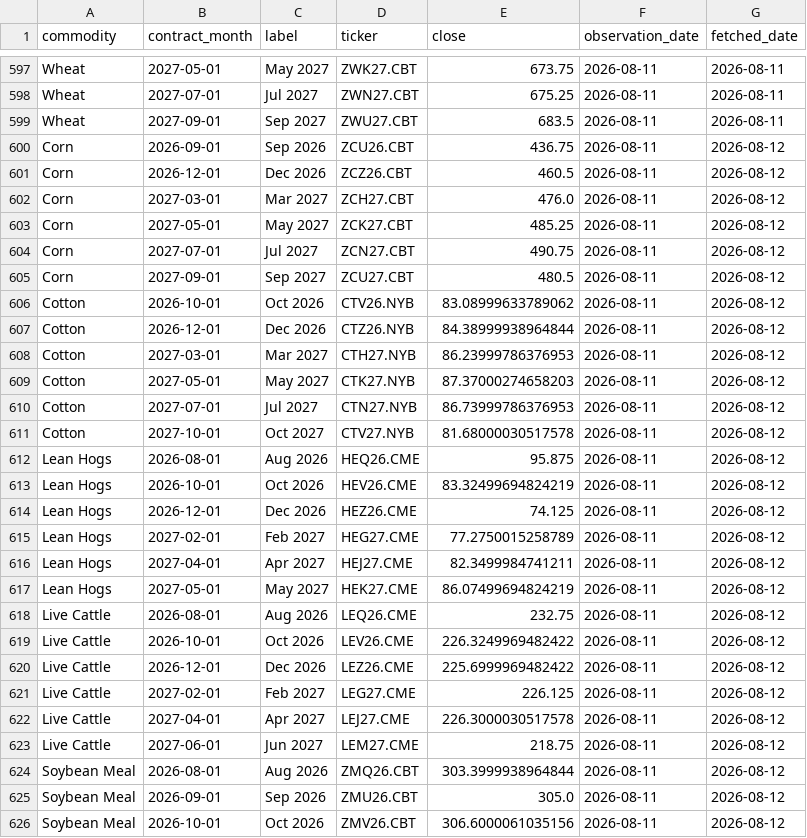
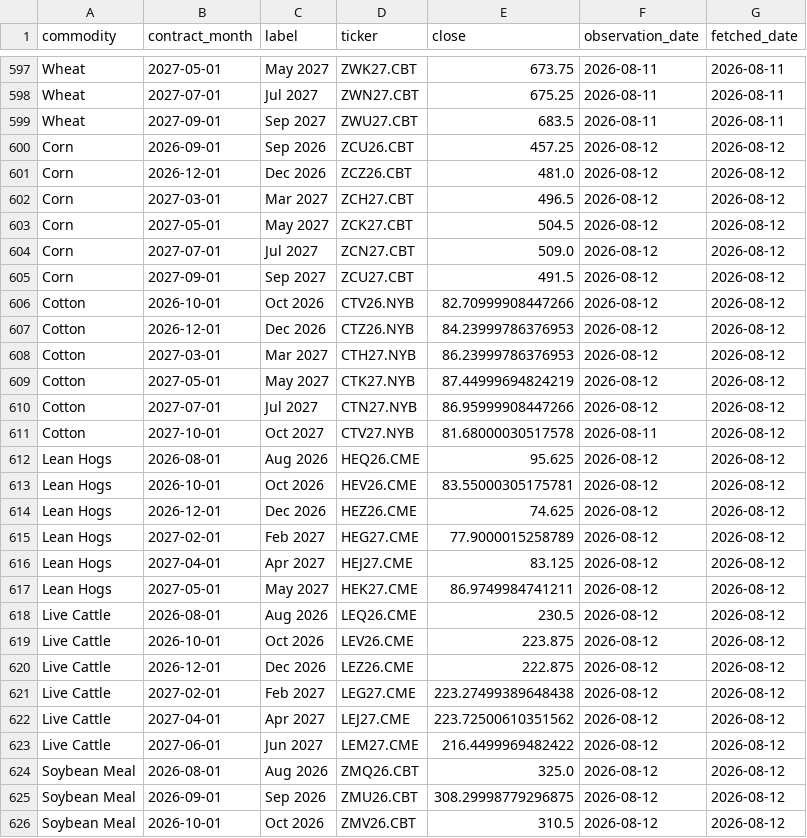
Before and after one commit to philipbergman6-glitch/Mirror-Market, a CSV file: data/history/forward_curve.csv, drawn as a sheet; only a part is shown, gaps mark what is left out; the diff covers the shown part only.

```diff
--- a/data/history/forward_curve.csv
+++ b/data/history/forward_curve.csv
@@ -599,28 +599,28 @@ Wheat,2027-07-01,Jul 2027,ZWN27.CBT,675.25,2026-08-11,2026-08-11
 Wheat,2027-09-01,Sep 2027,ZWU27.CBT,683.5,2026-08-11,2026-08-11
-Corn,2026-09-01,Sep 2026,ZCU26.CBT,436.75,2026-08-11,2026-08-12
-Corn,2026-12-01,Dec 2026,ZCZ26.CBT,460.5,2026-08-11,2026-08-12
-Corn,2027-03-01,Mar 2027,ZCH27.CBT,476.0,2026-08-11,2026-08-12
-Corn,2027-05-01,May 2027,ZCK27.CBT,485.25,2026-08-11,2026-08-12
-Corn,2027-07-01,Jul 2027,ZCN27.CBT,490.75,2026-08-11,2026-08-12
-Corn,2027-09-01,Sep 2027,ZCU27.CBT,480.5,2026-08-11,2026-08-12
-Cotton,2026-10-01,Oct 2026,CTV26.NYB,83.08999633789062,2026-08-11,2026-08-12
-Cotton,2026-12-01,Dec 2026,CTZ26.NYB,84.38999938964844,2026-08-11,2026-08-12
-Cotton,2027-03-01,Mar 2027,CTH27.NYB,86.23999786376953,2026-08-11,2026-08-12
-Cotton,2027-05-01,May 2027,CTK27.NYB,87.37000274658203,2026-08-11,2026-08-12
-Cotton,2027-07-01,Jul 2027,CTN27.NYB,86.73999786376953,2026-08-11,2026-08-12
+Corn,2026-09-01,Sep 2026,ZCU26.CBT,457.25,2026-08-12,2026-08-12
+Corn,2026-12-01,Dec 2026,ZCZ26.CBT,481.0,2026-08-12,2026-08-12
+Corn,2027-03-01,Mar 2027,ZCH27.CBT,496.5,2026-08-12,2026-08-12
+Corn,2027-05-01,May 2027,ZCK27.CBT,504.5,2026-08-12,2026-08-12
+Corn,2027-07-01,Jul 2027,ZCN27.CBT,509.0,2026-08-12,2026-08-12
+Corn,2027-09-01,Sep 2027,ZCU27.CBT,491.5,2026-08-12,2026-08-12
+Cotton,2026-10-01,Oct 2026,CTV26.NYB,82.70999908447266,2026-08-12,2026-08-12
+Cotton,2026-12-01,Dec 2026,CTZ26.NYB,84.23999786376953,2026-08-12,2026-08-12
+Cotton,2027-03-01,Mar 2027,CTH27.NYB,86.23999786376953,2026-08-12,2026-08-12
+Cotton,2027-05-01,May 2027,CTK27.NYB,87.44999694824219,2026-08-12,2026-08-12
+Cotton,2027-07-01,Jul 2027,CTN27.NYB,86.95999908447266,2026-08-12,2026-08-12
 Cotton,2027-10-01,Oct 2027,CTV27.NYB,81.68000030517578,2026-08-11,2026-08-12
-Lean Hogs,2026-08-01,Aug 2026,HEQ26.CME,95.875,2026-08-11,2026-08-12
-Lean Hogs,2026-10-01,Oct 2026,HEV26.CME,83.32499694824219,2026-08-11,2026-08-12
-Lean Hogs,2026-12-01,Dec 2026,HEZ26.CME,74.125,2026-08-11,2026-08-12
-Lean Hogs,2027-02-01,Feb 2027,HEG27.CME,77.2750015258789,2026-08-11,2026-08-12
-Lean Hogs,2027-04-01,Apr 2027,HEJ27.CME,82.3499984741211,2026-08-11,2026-08-12
-Lean Hogs,2027-05-01,May 2027,HEK27.CME,86.07499694824219,2026-08-11,2026-08-12
-Live Cattle,2026-08-01,Aug 2026,LEQ26.CME,232.75,2026-08-11,2026-08-12
-Live Cattle,2026-10-01,Oct 2026,LEV26.CME,226.3249969482422,2026-08-11,2026-08-12
-Live Cattle,2026-12-01,Dec 2026,LEZ26.CME,225.6999969482422,2026-08-11,2026-08-12
-Live Cattle,2027-02-01,Feb 2027,LEG27.CME,226.125,2026-08-11,2026-08-12
-Live Cattle,2027-04-01,Apr 2027,LEJ27.CME,226.3000030517578,2026-08-11,2026-08-12
-Live Cattle,2027-06-01,Jun 2027,LEM27.CME,218.75,2026-08-11,2026-08-12
-Soybean Meal,2026-08-01,Aug 2026,ZMQ26.CBT,303.3999938964844,2026-08-11,2026-08-12
-Soybean Meal,2026-09-01,Sep 2026,ZMU26.CBT,305.0,2026-08-11,2026-08-12
-Soybean Meal,2026-10-01,Oct 2026,ZMV26.CBT,306.6000061035156,2026-08-11,2026-08-12
+Lean Hogs,2026-08-01,Aug 2026,HEQ26.CME,95.625,2026-08-12,2026-08-12
+Lean Hogs,2026-10-01,Oct 2026,HEV26.CME,83.55000305175781,2026-08-12,2026-08-12
+Lean Hogs,2026-12-01,Dec 2026,HEZ26.CME,74.625,2026-08-12,2026-08-12
+Lean Hogs,2027-02-01,Feb 2027,HEG27.CME,77.9000015258789,2026-08-12,2026-08-12
+Lean Hogs,2027-04-01,Apr 2027,HEJ27.CME,83.125,2026-08-12,2026-08-12
+Lean Hogs,2027-05-01,May 2027,HEK27.CME,86.9749984741211,2026-08-12,2026-08-12
+Live Cattle,2026-08-01,Aug 2026,LEQ26.CME,230.5,2026-08-12,2026-08-12
+Live Cattle,2026-10-01,Oct 2026,LEV26.CME,223.875,2026-08-12,2026-08-12
+Live Cattle,2026-12-01,Dec 2026,LEZ26.CME,222.875,2026-08-12,2026-08-12
+Live Cattle,2027-02-01,Feb 2027,LEG27.CME,223.27499389648438,2026-08-12,2026-08-12
+Live Cattle,2027-04-01,Apr 2027,LEJ27.CME,223.72500610351562,2026-08-12,2026-08-12
+Live Cattle,2027-06-01,Jun 2027,LEM27.CME,216.4499969482422,2026-08-12,2026-08-12
+Soybean Meal,2026-08-01,Aug 2026,ZMQ26.CBT,325.0,2026-08-12,2026-08-12
+Soybean Meal,2026-09-01,Sep 2026,ZMU26.CBT,308.29998779296875,2026-08-12,2026-08-12
+Soybean Meal,2026-10-01,Oct 2026,ZMV26.CBT,310.5,2026-08-12,2026-08-12
```
Also changed, not shown: 54 edited cells elsewhere in this file, data/history/gulf_bids.csv, data/history/safex_prices.csv, 3 other files.
